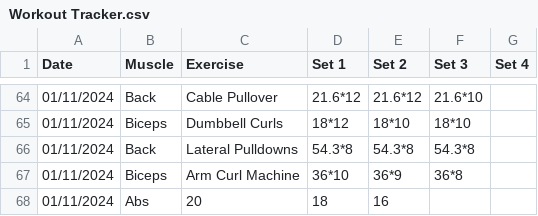
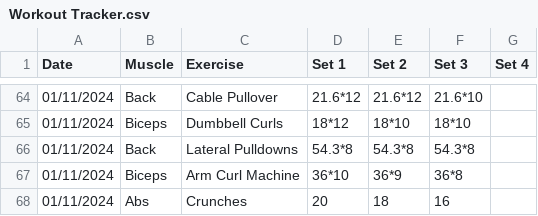
Before and after one commit to matthewlewis123/The-Gym-Files, a CSV file: Workout Tracker.csv, drawn as a sheet; only a part is shown, gaps mark what is left out.

```diff
--- a/Workout Tracker.csv
+++ b/Workout Tracker.csv
@@ -67,2 +67,2 @@ Date,Muscle,Exercise,Set 1,Set 2,Set 3,Set 4
 01/11/2024,Biceps,Arm Curl Machine,36*10,36*9,36*8,
-01/11/2024,Abs,20,18,16,,
+01/11/2024,Abs,Crunches,20,18,16,
```
Also changed, not shown: 1 other file.
